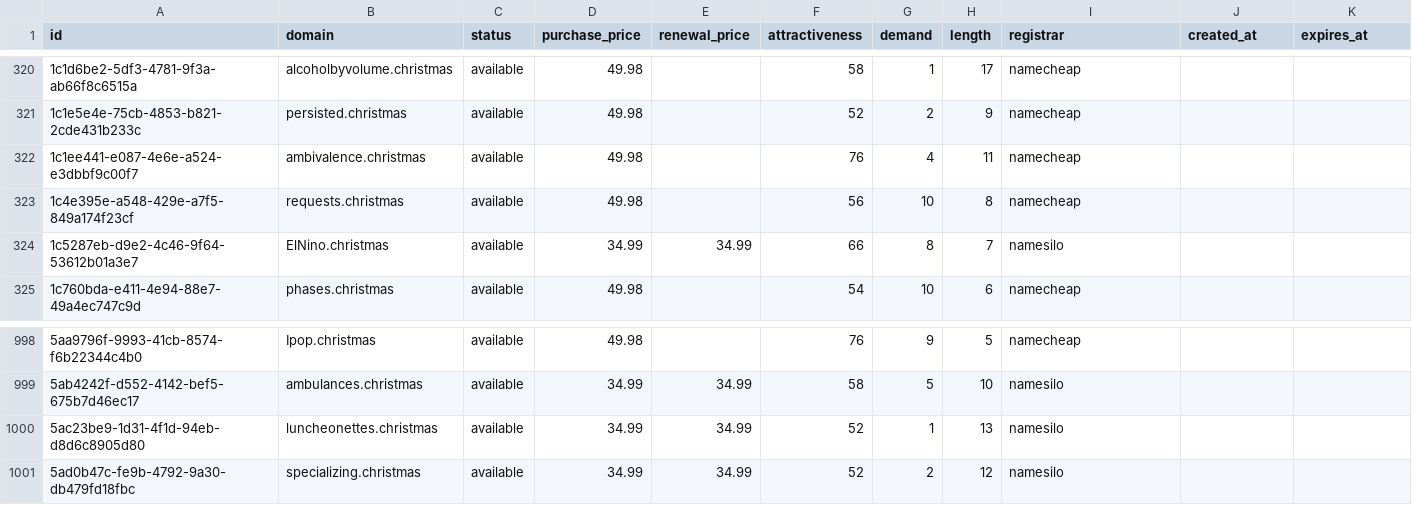
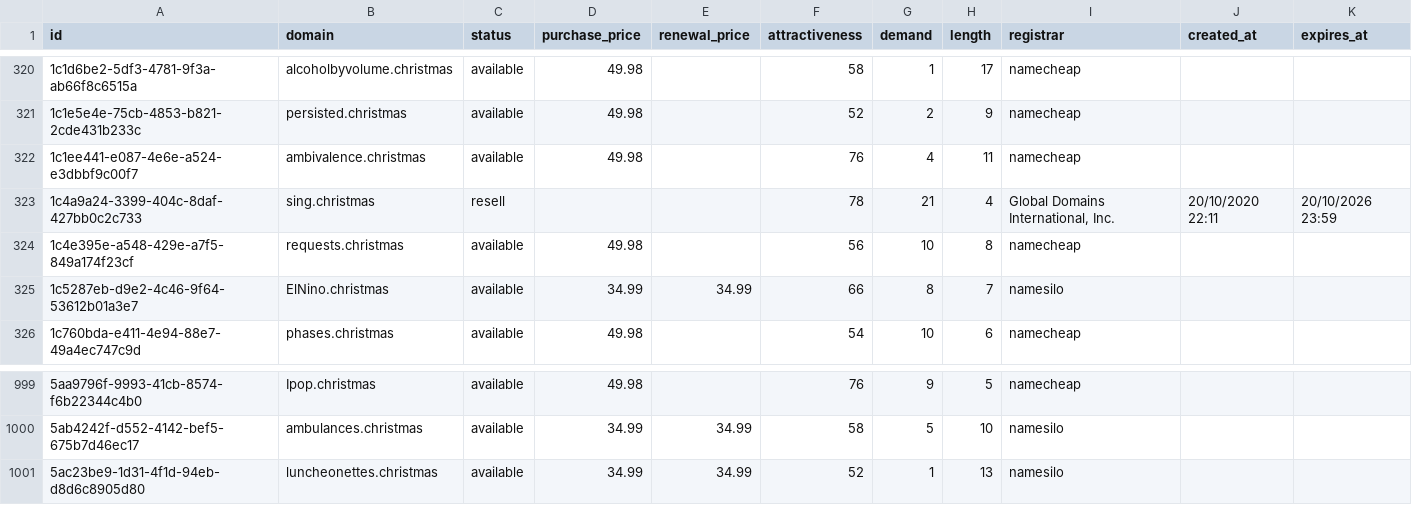
Before and after one commit to UniqueDomains/christmas-oneword-domains, a CSV file: christmas.csv, drawn as a sheet; only a part is shown, gaps mark what is left out; removed rows and columns are numbered as before the commit, all else as after; the diff names each change by its address in the sheet, - before the commit and + after, or states it on an @@ line.

Commit message:
Domains update

```diff
--- a/christmas.csv
+++ b/christmas.csv
+row 323: 1c4a9a24-3399-404c-8daf-427bb0c2c733 | sing.christmas | resell |  |  | 78 | 21 | 4 | Global Domains International, Inc. | 20/10/2020 22:11 | 20/10/2026 23:59
-row 1001: 5ad0b47c-fe9b-4792-9a30-db479fd18fbc | specializing.christmas | available | 34.99 | 34.99 | 52 | 2 | 12 | namesilo
```
Also changed, not shown: 4 other files.
